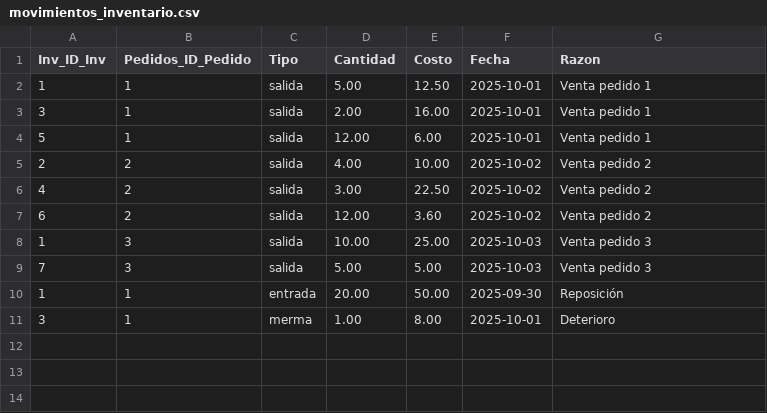
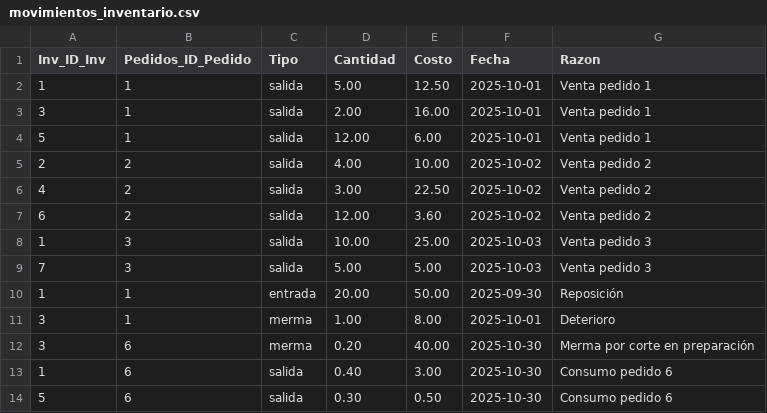
Before and after one commit to TheSuppaOnion/La-cazuela-chapina, a CSV file: Archivos de prueba/movimientos_inventario.csv, drawn as a sheet; the diff names each change by its address in the sheet, - before the commit and + after, or states it on an @@ line.

```diff
--- a/Archivos de prueba/movimientos_inventario.csv
+++ b/Archivos de prueba/movimientos_inventario.csv
+row 12: 3 | 6 | merma | 0.20 | 40.00 | 2025-10-30 | Merma por corte en preparación
+row 13: 1 | 6 | salida | 0.40 | 3.00 | 2025-10-30 | Consumo pedido 6
+row 14: 5 | 6 | salida | 0.30 | 0.50 | 2025-10-30 | Consumo pedido 6
```
Also changed, not shown: Archivos de prueba/inventario.csv, Archivos de prueba/pedidos.csv, 22 other files.
